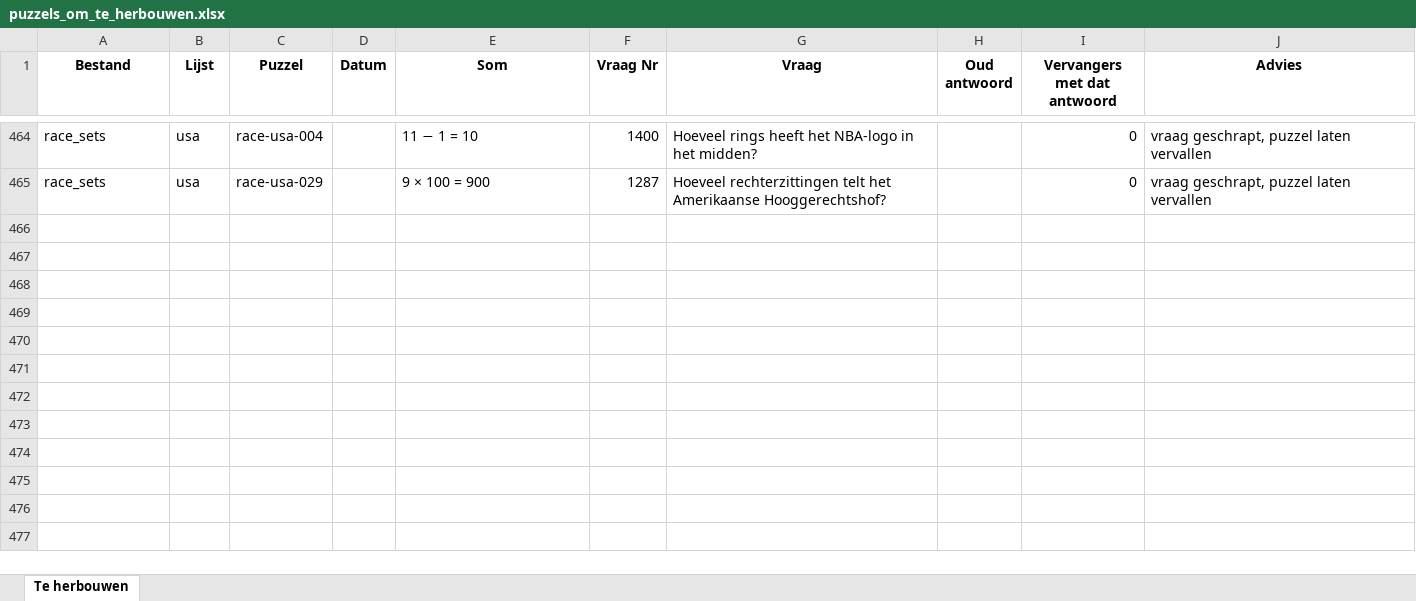
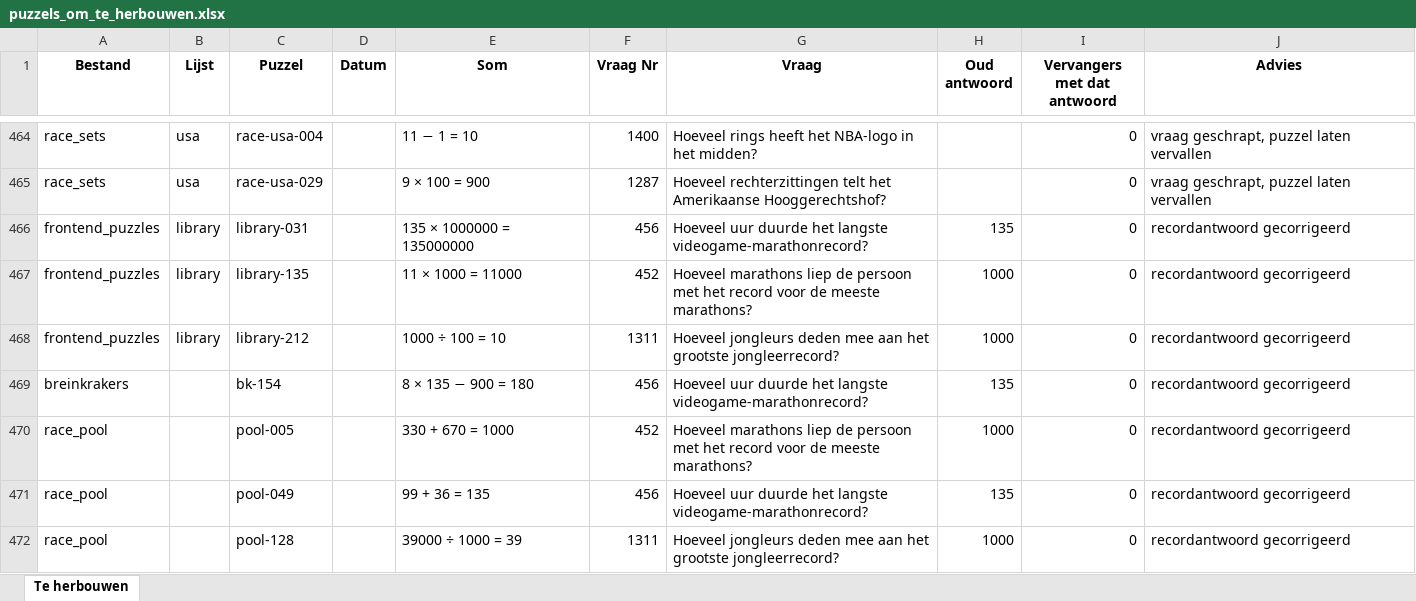
Before and after one commit to Berend-WT/nettoo, an Excel workbook: vragen/puzzels_om_te_herbouwen.xlsx, sheet Te herbouwen, drawn as a sheet; only a part is shown, gaps mark what is left out; values as stored, in another font and other column widths than the file's, no borders; the diff names each change by its address in the sheet, - before the commit and + after, or states it on an @@ line.

```diff
--- a/vragen/puzzels_om_te_herbouwen.xlsx (sheet Te herbouwen)
+++ b/vragen/puzzels_om_te_herbouwen.xlsx (sheet Te herbouwen)
+row 466: frontend_puzzles | library | library-031 |  | 135 × 1000000 = 135000000 | 456 | Hoeveel uur duurde het langste videogame-marathonrecord? | 135 | 0 | recordantwoord gecorrigeerd
+row 467: frontend_puzzles | library | library-135 |  | 11 × 1000 = 11000 | 452 | Hoeveel marathons liep de persoon met het record voor de meeste marathons? | 1000 | 0 | recordantwoord gecorrigeerd
+row 468: frontend_puzzles | library | library-212 |  | 1000 ÷ 100 = 10 | 1311 | Hoeveel jongleurs deden mee aan het grootste jongleerrecord? | 1000 | 0 | recordantwoord gecorrigeerd
+row 469: breinkrakers |  | bk-154 |  | 8 × 135 − 900 = 180 | 456 | Hoeveel uur duurde het langste videogame-marathonrecord? | 135 | 0 | recordantwoord gecorrigeerd
+row 470: race_pool |  | pool-005 |  | 330 + 670 = 1000 | 452 | Hoeveel marathons liep de persoon met het record voor de meeste marathons? | 1000 | 0 | recordantwoord gecorrigeerd
+row 471: race_pool |  | pool-049 |  | 99 + 36 = 135 | 456 | Hoeveel uur duurde het langste videogame-marathonrecord? | 135 | 0 | recordantwoord gecorrigeerd
+row 472: race_pool |  | pool-128 |  | 39000 ÷ 1000 = 39 | 1311 | Hoeveel jongleurs deden mee aan het grootste jongleerrecord? | 1000 | 0 | recordantwoord gecorrigeerd
```
Also changed, not shown: vragen/1000+ vragen netjes gecategoriseerd.xlsx, vragen/vragen_review_compleet.xlsx, 3 other files.
